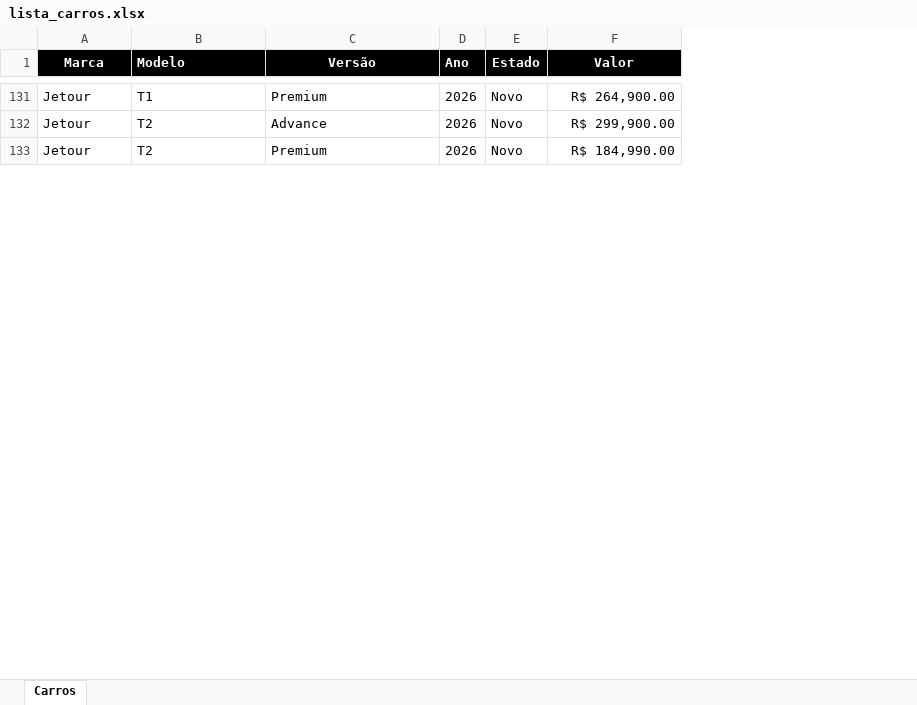
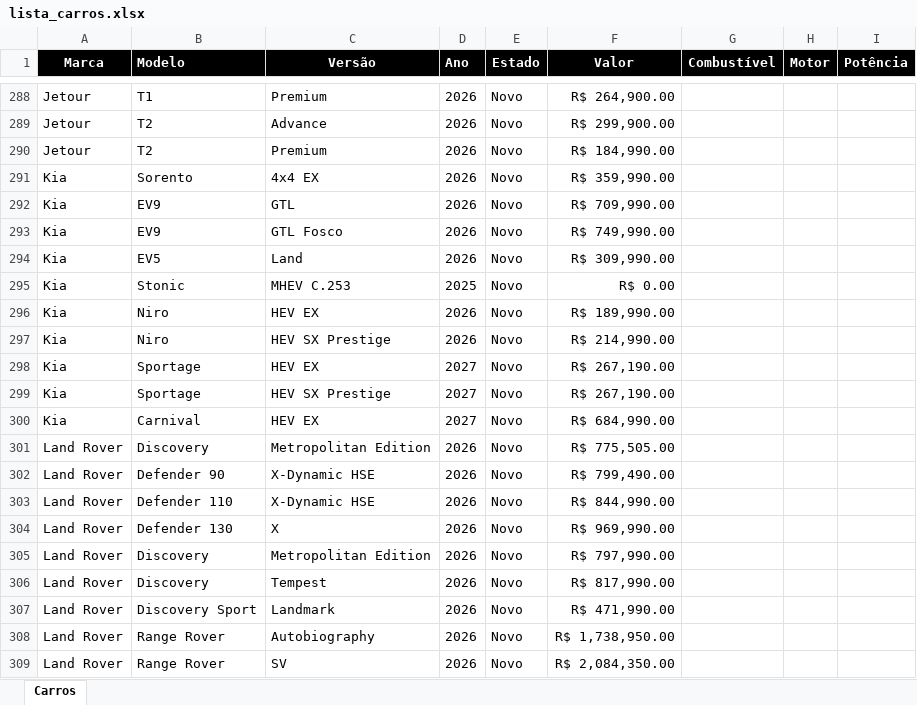
Before and after one commit to admphd/simulador-financiamento-carro, an Excel workbook: lista_carros.xlsx, sheet Carros, drawn as a sheet; only a part is shown, gaps mark what is left out; values as stored, in another font and other column widths than the file's, no borders; the diff covers the shown part only; the diff names each change by its address in the sheet, - before the commit and + after, or states it on an @@ line.

```diff
--- a/lista_carros.xlsx (sheet Carros)
+++ b/lista_carros.xlsx (sheet Carros)
+column G (Combustível), empty
+column H (Motor), empty
+column I (Potência), empty
+row 291: Kia | Sorento | 4x4 EX | 2026 | Novo | R$ 359,990.00
+row 292: Kia | EV9 | GTL | 2026 | Novo | R$ 709,990.00
+row 293: Kia | EV9 | GTL Fosco | 2026 | Novo | R$ 749,990.00
+row 294: Kia | EV5 | Land | 2026 | Novo | R$ 309,990.00
+row 295: Kia | Stonic | MHEV C.253 | 2025 | Novo | R$ 0.00
+row 296: Kia | Niro | HEV EX | 2026 | Novo | R$ 189,990.00
+row 297: Kia | Niro | HEV SX Prestige | 2026 | Novo | R$ 214,990.00
+row 298: Kia | Sportage | HEV EX | 2027 | Novo | R$ 267,190.00
+row 299: Kia | Sportage | HEV SX Prestige | 2027 | Novo | R$ 267,190.00
+row 300: Kia | Carnival | HEV EX | 2027 | Novo | R$ 684,990.00
+row 301: Land Rover | Discovery | Metropolitan Edition | 2026 | Novo | R$ 775,505.00
+row 302: Land Rover | Defender 90 | X-Dynamic HSE | 2026 | Novo | R$ 799,490.00
+row 303: Land Rover | Defender 110 | X-Dynamic HSE | 2026 | Novo | R$ 844,990.00
+row 304: Land Rover | Defender 130 | X | 2026 | Novo | R$ 969,990.00
+row 305: Land Rover | Discovery | Metropolitan Edition | 2026 | Novo | R$ 797,990.00
+row 306: Land Rover | Discovery | Tempest | 2026 | Novo | R$ 817,990.00
+row 307: Land Rover | Discovery Sport | Landmark | 2026 | Novo | R$ 471,990.00
+row 308: Land Rover | Range Rover | Autobiography | 2026 | Novo | R$ 1,738,950.00
+row 309: Land Rover | Range Rover | SV | 2026 | Novo | R$ 2,084,350.00
```
Also changed, not shown: 282 added rows, 15 moved rows and 70 edited cells elsewhere in this sheet, 1 other file.
